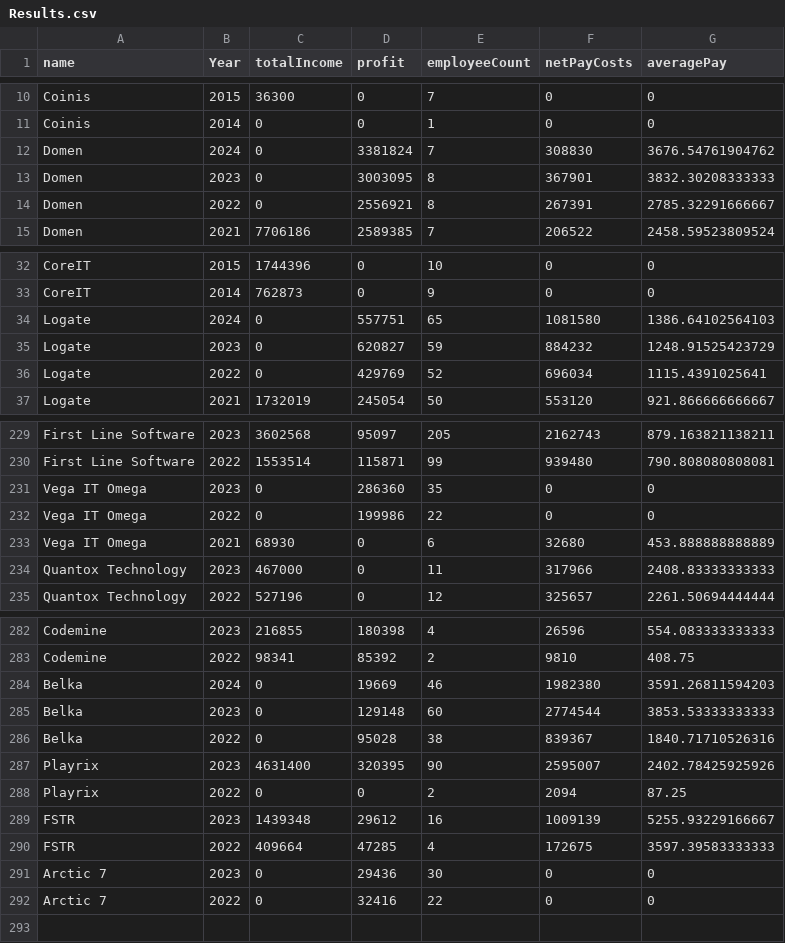
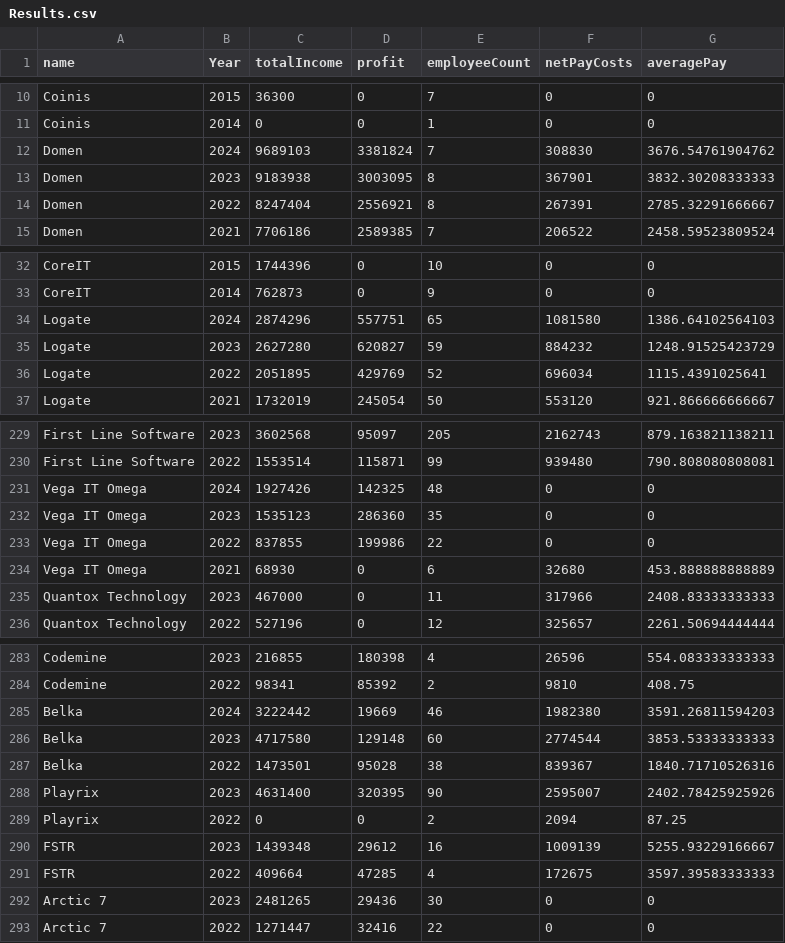
Before and after one commit to stevyhacker/scraping-eprijava, a CSV file: Results.csv, drawn as a sheet; only a part is shown, gaps mark what is left out; the diff covers the shown part only.

Commit message:
Update download script and results CSV

```diff
--- a/Results.csv
+++ b/Results.csv
@@ -11,5 +11,5 @@
 "Coinis", 2014, 0, 0, 1, 0, 0
-"Domen", 2024, 0, 3381824, 7, 308830, 3676.54761904762
-"Domen", 2023, 0, 3003095, 8, 367901, 3832.30208333333
-"Domen", 2022, 0, 2556921, 8, 267391, 2785.32291666667
+"Domen", 2024, 9689103, 3381824, 7, 308830, 3676.54761904762
+"Domen", 2023, 9183938, 3003095, 8, 367901, 3832.30208333333
+"Domen", 2022, 8247404, 2556921, 8, 267391, 2785.32291666667
 "Domen", 2021, 7706186, 2589385, 7, 206522, 2458.59523809524
@@ -33,5 +33,5 @@
 "CoreIT", 2014, 762873, 0, 9, 0, 0
-"Logate", 2024, 0, 557751, 65, 1081580, 1386.64102564103
-"Logate", 2023, 0, 620827, 59, 884232, 1248.91525423729
-"Logate", 2022, 0, 429769, 52, 696034, 1115.4391025641
+"Logate", 2024, 2874296, 557751, 65, 1081580, 1386.64102564103
+"Logate", 2023, 2627280, 620827, 59, 884232, 1248.91525423729
+"Logate", 2022, 2051895, 429769, 52, 696034, 1115.4391025641
 "Logate", 2021, 1732019, 245054, 50, 553120, 921.866666666667
@@ -230,4 +230,5 @@
 "First Line Software", 2022, 1553514, 115871, 99, 939480, 790.808080808081
-"Vega IT Omega", 2023, 0, 286360, 35, 0, 0
-"Vega IT Omega", 2022, 0, 199986, 22, 0, 0
+"Vega IT Omega", 2024, 1927426, 142325, 48, 0, 0
+"Vega IT Omega", 2023, 1535123, 286360, 35, 0, 0
+"Vega IT Omega", 2022, 837855, 199986, 22, 0, 0
 "Vega IT Omega", 2021, 68930, 0, 6, 32680, 453.888888888889
@@ -283,5 +284,5 @@
 "Codemine", 2022, 98341, 85392, 2, 9810, 408.75
-"Belka", 2024, 0, 19669, 46, 1982380, 3591.26811594203
-"Belka", 2023, 0, 129148, 60, 2774544, 3853.53333333333
-"Belka", 2022, 0, 95028, 38, 839367, 1840.71710526316
+"Belka", 2024, 3222442, 19669, 46, 1982380, 3591.26811594203
+"Belka", 2023, 4717580, 129148, 60, 2774544, 3853.53333333333
+"Belka", 2022, 1473501, 95028, 38, 839367, 1840.71710526316
 "Playrix", 2023, 4631400, 320395, 90, 2595007, 2402.78425925926
@@ -290,3 +291,3 @@
 "FSTR", 2022, 409664, 47285, 4, 172675, 3597.39583333333
-"Arctic 7", 2023, 0, 29436, 30, 0, 0
-"Arctic 7", 2022, 0, 32416, 22, 0, 0
+"Arctic 7", 2023, 2481265, 29436, 30, 0, 0
+"Arctic 7", 2022, 1271447, 32416, 22, 0, 0
```
Also changed, not shown: 14 edited cells elsewhere in this file, 2 other files.
